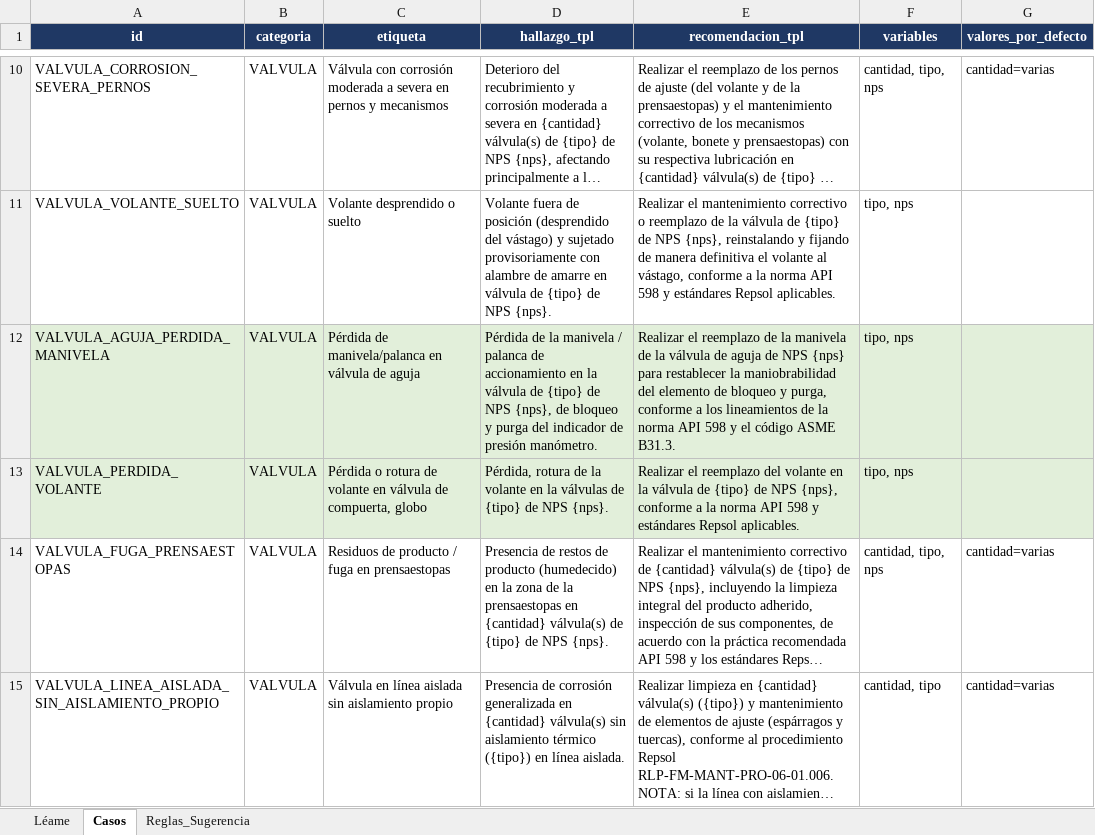
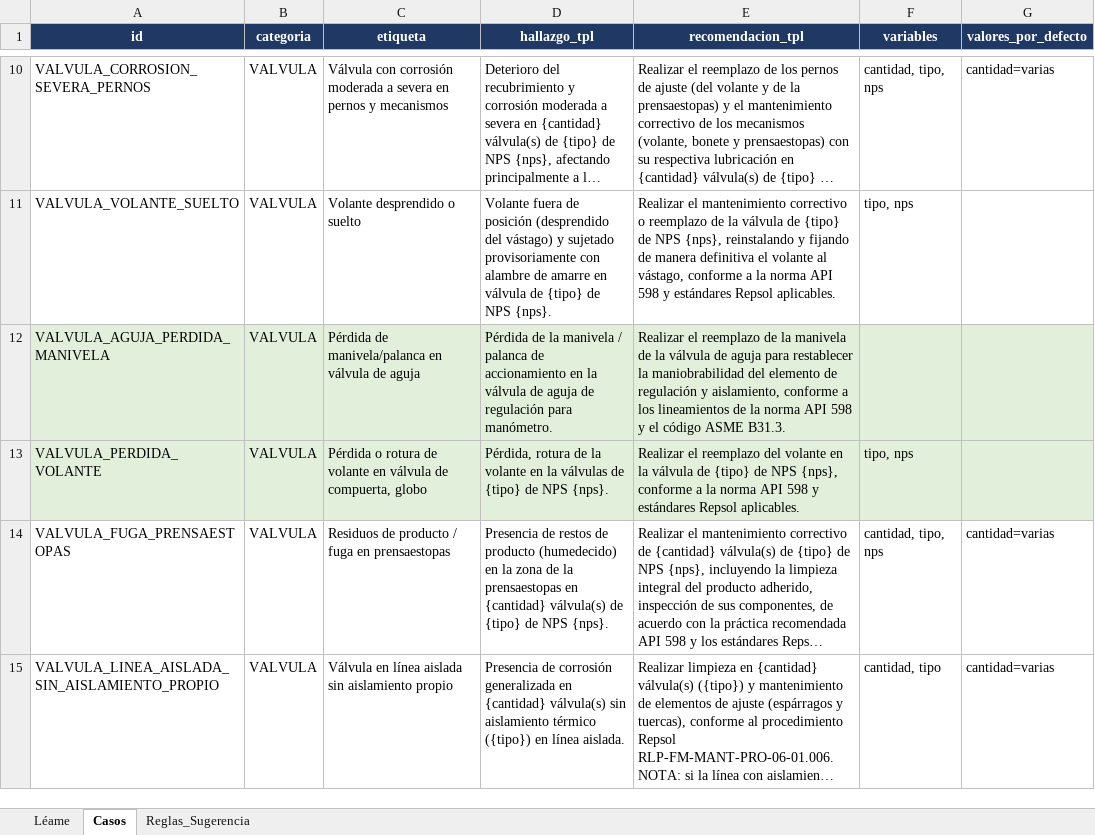
Before and after one commit to mpaifadelaguila-arch/control-informes, an Excel workbook: Catalogo_Hallazgos_Recomendaciones.xlsx, sheet Casos, drawn as a sheet; only a part is shown, gaps mark what is left out; long unchanged cells end in …; values as stored, in another font and other column widths than the file's, no borders; the diff covers the shown part only; the diff names each change by its address in the sheet, - before the commit and + after, or states it on an @@ line.

```diff
--- a/Catalogo_Hallazgos_Recomendaciones.xlsx (sheet Casos)
+++ b/Catalogo_Hallazgos_Recomendaciones.xlsx (sheet Casos)
-D12 (hallazgo_tpl): …válvula de {tipo} de NPS {nps}, de bloqueo y purga del indicador de presión manómetro.
+D12 (hallazgo_tpl): …válvula de aguja de regulación para manómetro.
-E12 (recomendacion_tpl): …de aguja de NPS {nps} para restablecer la maniobrabilidad del elemento de bloqueo y purga, conforme a…
+E12 (recomendacion_tpl): …de aguja para restablecer la maniobrabilidad del elemento de regulación y aislamiento, conforme a…
-F12 (variables): tipo, nps
+F12 (variables): (empty)
```
Also changed, not shown: 4 edited cells elsewhere in this sheet.
